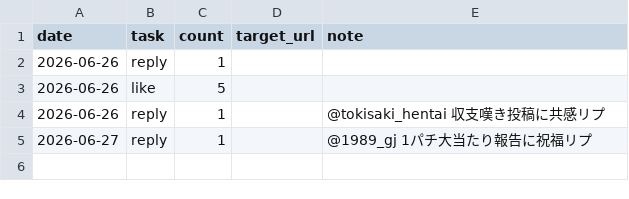
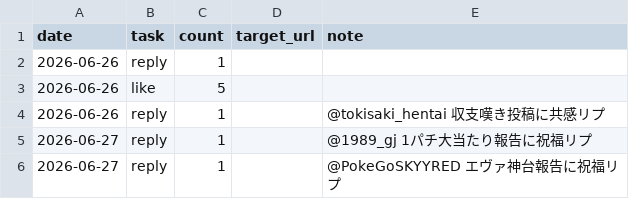
Before and after one commit to komatsu-dev-jp/-x-content-ops, a CSV file: data/daily_activity_log.csv, drawn as a sheet.

```diff
--- a/data/daily_activity_log.csv
+++ b/data/daily_activity_log.csv
@@ -5 +5,2 @@ date,task,count,target_url,note
 2026-06-27,reply,1,,@1989_gj 1パチ大当たり報告に祝福リプ
+2026-06-27,reply,1,,@PokeGoSKYYRED エヴァ神台報告に祝福リプ
```
